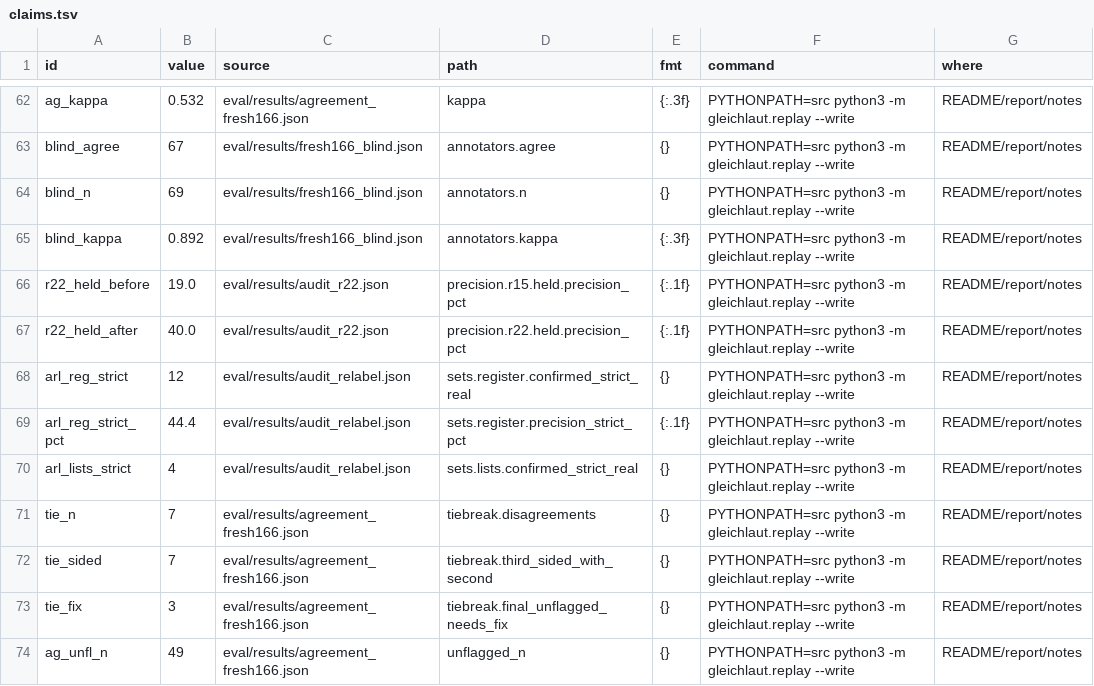
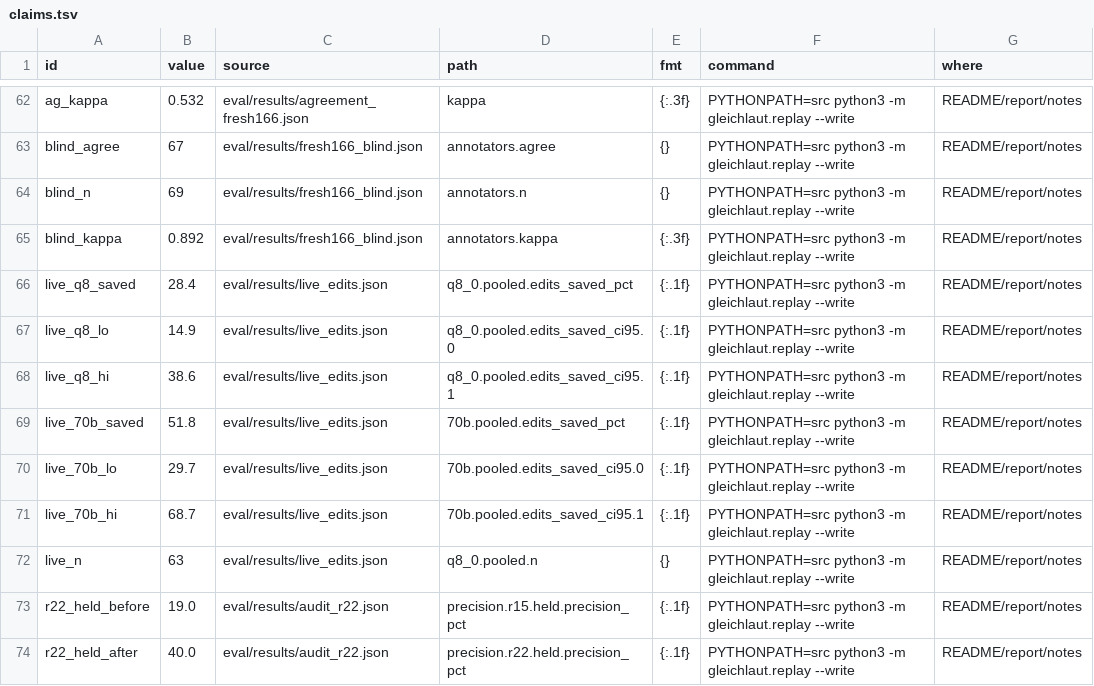
Before and after one commit to mi11ione/gleichlaut, a TSV file: track_2b/claims.tsv, drawn as a sheet; only a part is shown, gaps mark what is left out; the shorter side is filled out with more unchanged rows.

Commit message:
Drafting on the live feed: edits saved on the August and September 2026 lists (8B 28.4% [14.9, 38.6], 70B 51.8% [29.7, 68.7]), computed from the recorded shadow drafts with the headline metric, wired into replay; pitch states it, plus BAG's own FHIR format and the audit's cost against benefit

```diff
--- a/track_2b/claims.tsv
+++ b/track_2b/claims.tsv
@@ -65,2 +65,9 @@ blind_n	69	eval/results/fresh166_blind.json	annotators.n	{}	PYTHONPATH=src pytho
 blind_kappa	0.892	eval/results/fresh166_blind.json	annotators.kappa	{:.3f}	PYTHONPATH=src python3 -m gleichlaut.replay --write	README/report/notes
+live_q8_saved	28.4	eval/results/live_edits.json	q8_0.pooled.edits_saved_pct	{:.1f}	PYTHONPATH=src python3 -m gleichlaut.replay --write	README/report/notes
+live_q8_lo	14.9	eval/results/live_edits.json	q8_0.pooled.edits_saved_ci95.0	{:.1f}	PYTHONPATH=src python3 -m gleichlaut.replay --write	README/report/notes
+live_q8_hi	38.6	eval/results/live_edits.json	q8_0.pooled.edits_saved_ci95.1	{:.1f}	PYTHONPATH=src python3 -m gleichlaut.replay --write	README/report/notes
+live_70b_saved	51.8	eval/results/live_edits.json	70b.pooled.edits_saved_pct	{:.1f}	PYTHONPATH=src python3 -m gleichlaut.replay --write	README/report/notes
+live_70b_lo	29.7	eval/results/live_edits.json	70b.pooled.edits_saved_ci95.0	{:.1f}	PYTHONPATH=src python3 -m gleichlaut.replay --write	README/report/notes
+live_70b_hi	68.7	eval/results/live_edits.json	70b.pooled.edits_saved_ci95.1	{:.1f}	PYTHONPATH=src python3 -m gleichlaut.replay --write	README/report/notes
+live_n	63	eval/results/live_edits.json	q8_0.pooled.n	{}	PYTHONPATH=src python3 -m gleichlaut.replay --write	README/report/notes
 r22_held_before	19.0	eval/results/audit_r22.json	precision.r15.held.precision_pct	{:.1f}	PYTHONPATH=src python3 -m gleichlaut.replay --write	README/report/notes
```
Also changed, not shown: 11 other files.
